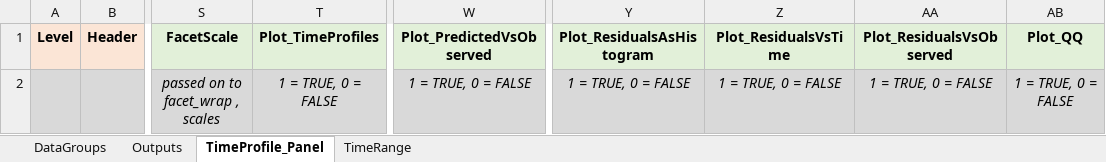
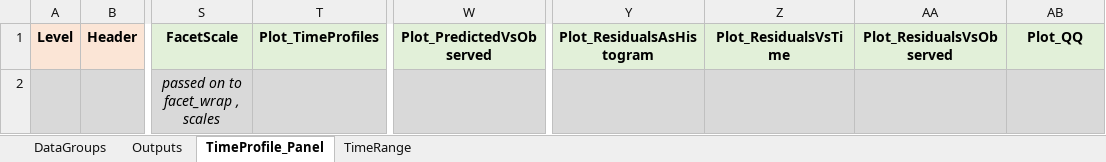
Before and after one commit to Open-Systems-Pharmacology/OSPSuite.ReportingFramework, an Excel workbook: inst/templates/templateProject/Scripts/ReportingFramework/Plots.xlsx, sheet TimeProfile_Panel, drawn as a sheet; only a part is shown, gaps mark what is left out; values as stored, in another font and other column widths than the file's, no borders; the diff names each change by its address in the sheet, - before the commit and + after, or states it on an @@ line.

```diff
--- a/inst/templates/templateProject/Scripts/ReportingFramework/Plots.xlsx (sheet TimeProfile_Panel)
+++ b/inst/templates/templateProject/Scripts/ReportingFramework/Plots.xlsx (sheet TimeProfile_Panel)
-T2 (Plot_TimeProfiles): 1 = TRUE, 0 = FALSE
+T2 (Plot_TimeProfiles): (empty)
-W2 (Plot_PredictedVsObserved): 1 = TRUE, 0 = FALSE
+W2 (Plot_PredictedVsObserved): (empty)
-Y2 (Plot_ResidualsAsHistogram): 1 = TRUE, 0 = FALSE
+Y2 (Plot_ResidualsAsHistogram): (empty)
-Z2 (Plot_ResidualsVsTime): 1 = TRUE, 0 = FALSE
+Z2 (Plot_ResidualsVsTime): (empty)
-AA2 (Plot_ResidualsVsObserved): 1 = TRUE, 0 = FALSE
+AA2 (Plot_ResidualsVsObserved): (empty)
-AB2 (Plot_QQ): 1 = TRUE, 0 = FALSE
+AB2 (Plot_QQ): (empty)
```
Also changed, not shown: sheet DataGroups, sheet Outputs, inst/templates/templateProject/Scripts/ReportingFramework/dataImportConfiguration.xlsx, 40 other files.
